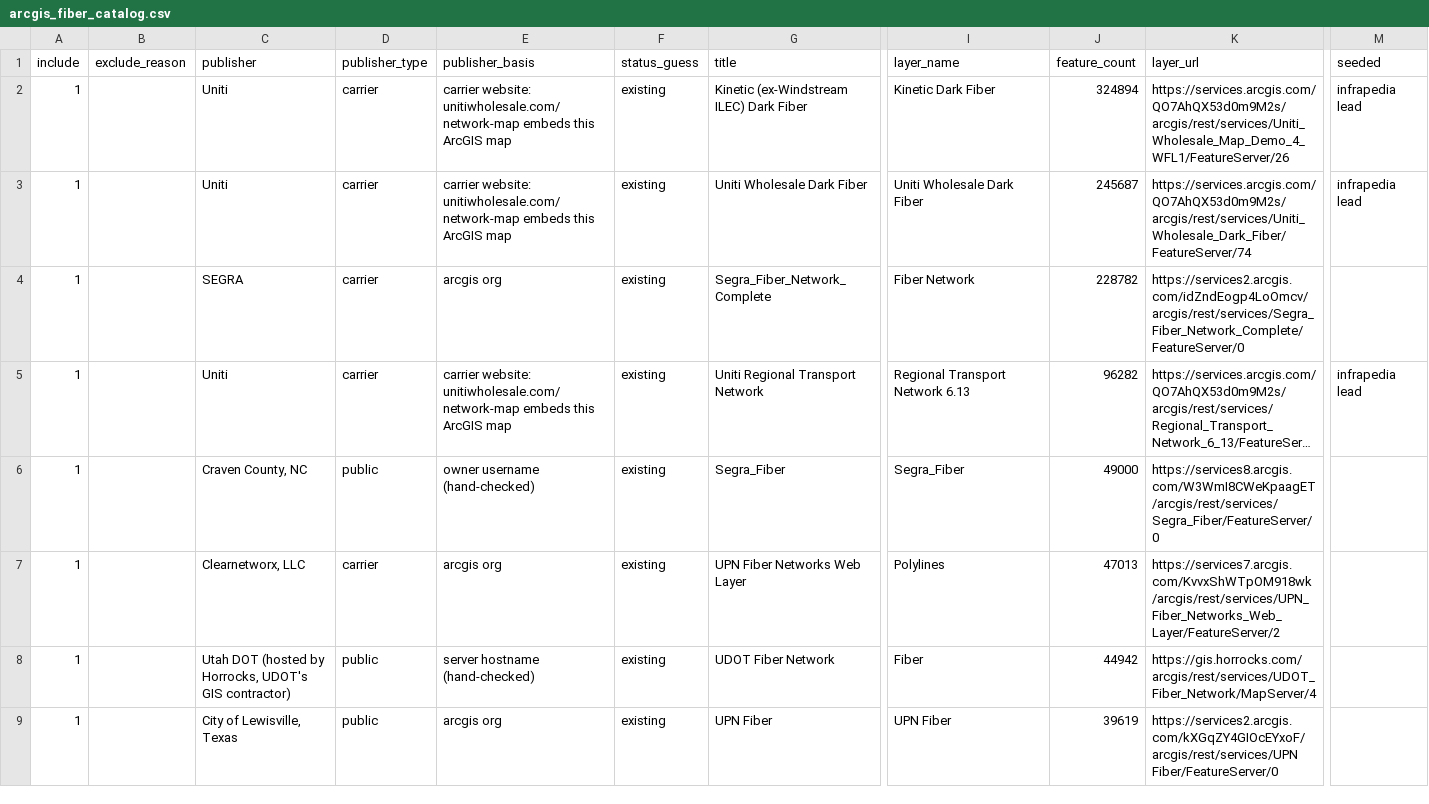
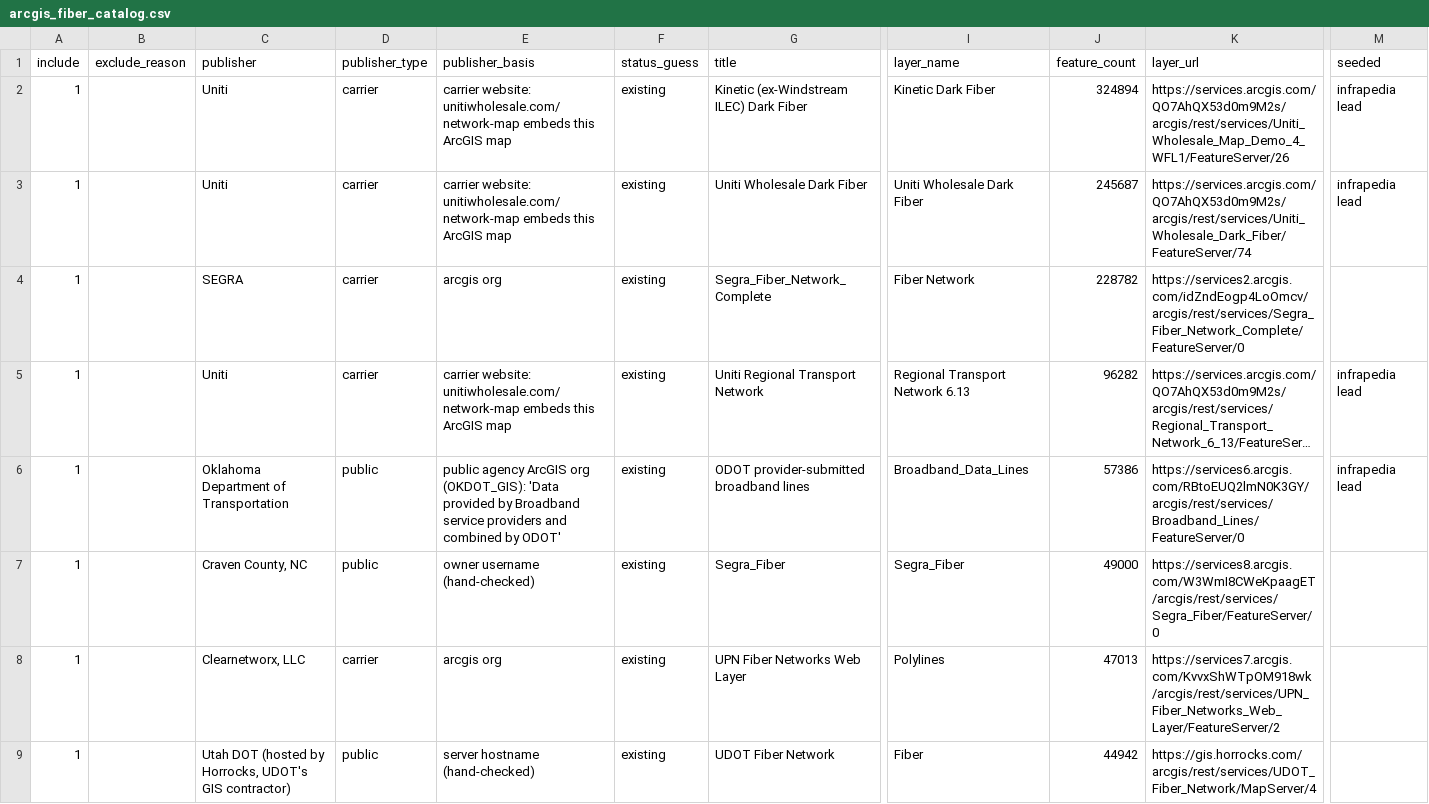
Before and after one commit to uvytle/HELP-ME, a CSV file: scripts/us-fiber-network/sources/arcgis_fiber_catalog.csv, drawn as a sheet; only a part is shown, gaps mark what is left out; the shorter side is filled out with more unchanged rows; long unchanged cells end in …; rows hold the shown columns only; the diff covers the shown part only; the diff names each change by its address in the sheet, - before the commit and + after, or states it on an @@ line.

```diff
--- a/scripts/us-fiber-network/sources/arcgis_fiber_catalog.csv
+++ b/scripts/us-fiber-network/sources/arcgis_fiber_catalog.csv
+row 6: 1 |  | Oklahoma Department of Transportation | public | public agency ArcGIS org (OKDOT_GIS): 'Data provided by Broadband service providers and combined by ODOT' | existing | ODOT provider-submitted broadband lines | Broadband_Data_Lines | 57386 | https://services6.arcgis.com/RBtoEUQ2lmN0K3GY/arcgis/rest/services/Broadband_Lines/FeatureServer/0 | infrapedia lead
```
Also changed, not shown: 2 added rows and 2 removed rows elsewhere in this file, 5 other files.
